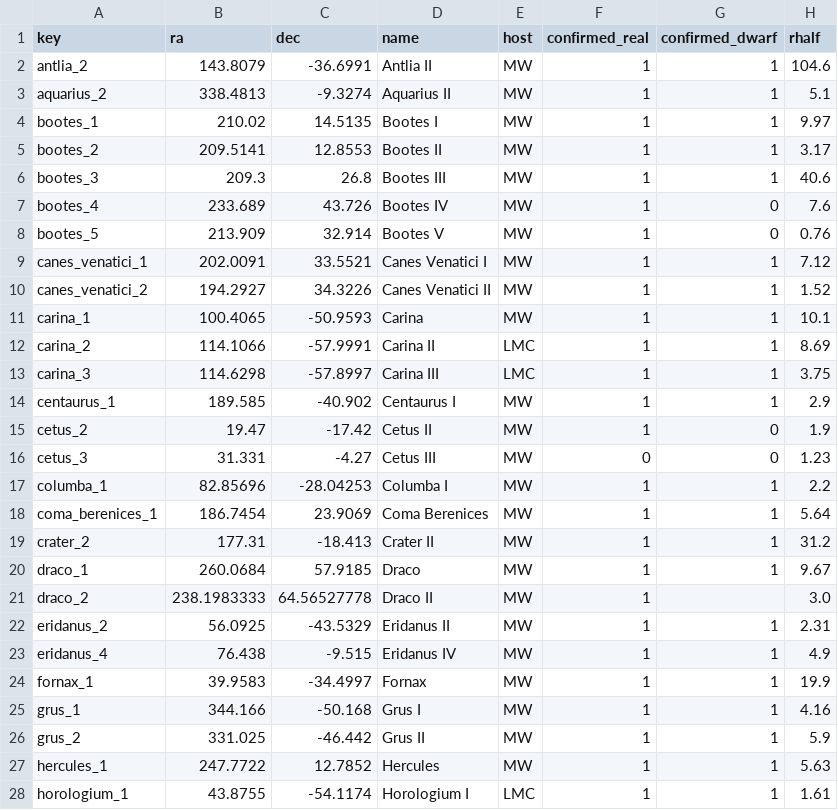
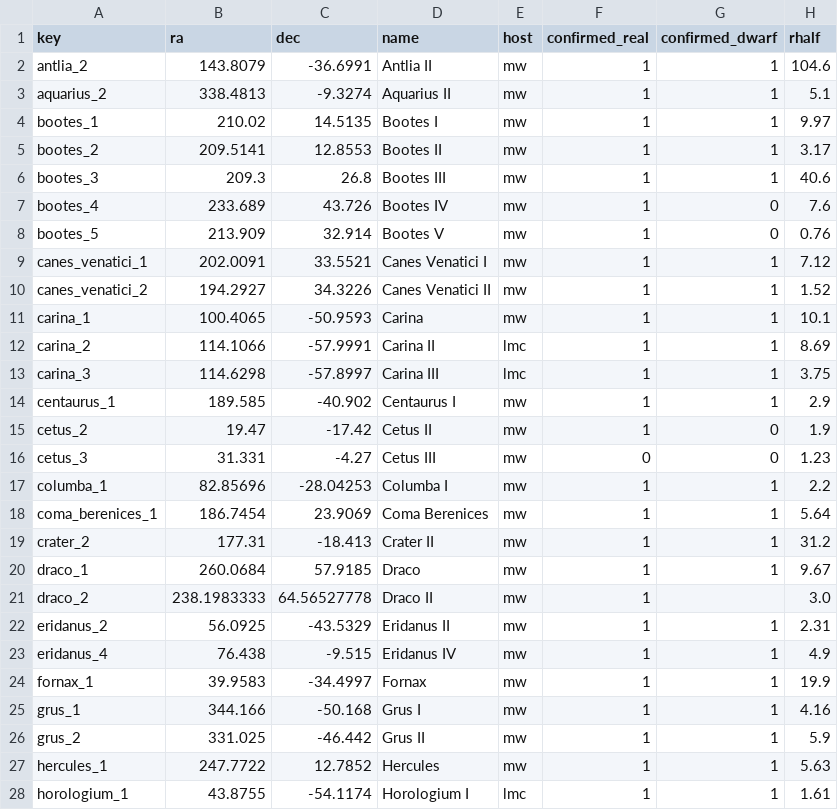
Before and after one commit to apace7/local_volume_database, a CSV file: data/dwarf_all.csv, drawn as a sheet; only a part is shown; the diff covers the shown part only; the diff names each change by its address in the sheet, - before the commit and + after, or states it on an @@ line.

```diff
--- a/data/dwarf_all.csv
+++ b/data/dwarf_all.csv
-E2:E11 (host): MW
+E2:E11 (host): mw
-E12:E13 (host): LMC
+E12:E13 (host): lmc
-E14:E27 (host): MW
+E14:E27 (host): mw
-E28 (host): LMC
+E28 (host): lmc
```
Also changed, not shown: 86 edited cells elsewhere in this file, data/dwarf_local_field.csv, data/dwarf_local_field_distant.csv, 56 other files.
